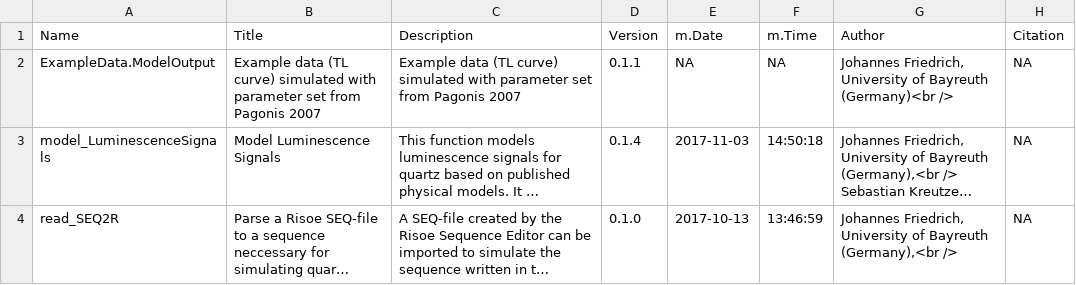
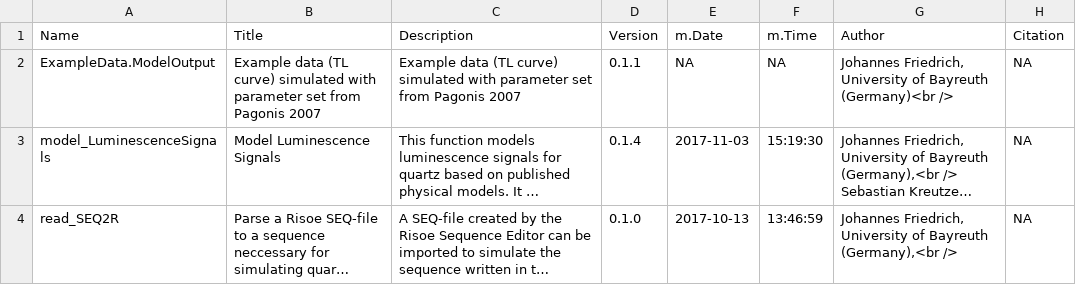
Before and after one commit to R-Lum/RLumModel, a CSV file: RLumModel.BuildResults/RLumModel_0.2.3-Functions.csv, drawn as a sheet; long unchanged cells end in …; the diff names each change by its address in the sheet, - before the commit and + after, or states it on an @@ line.

```diff
--- a/RLumModel.BuildResults/RLumModel_0.2.3-Functions.csv
+++ b/RLumModel.BuildResults/RLumModel_0.2.3-Functions.csv
-F3 (m.Time): 14:50:18
+F3 (m.Time): 15:19:30
```
Also changed, not shown: 10 other files.
